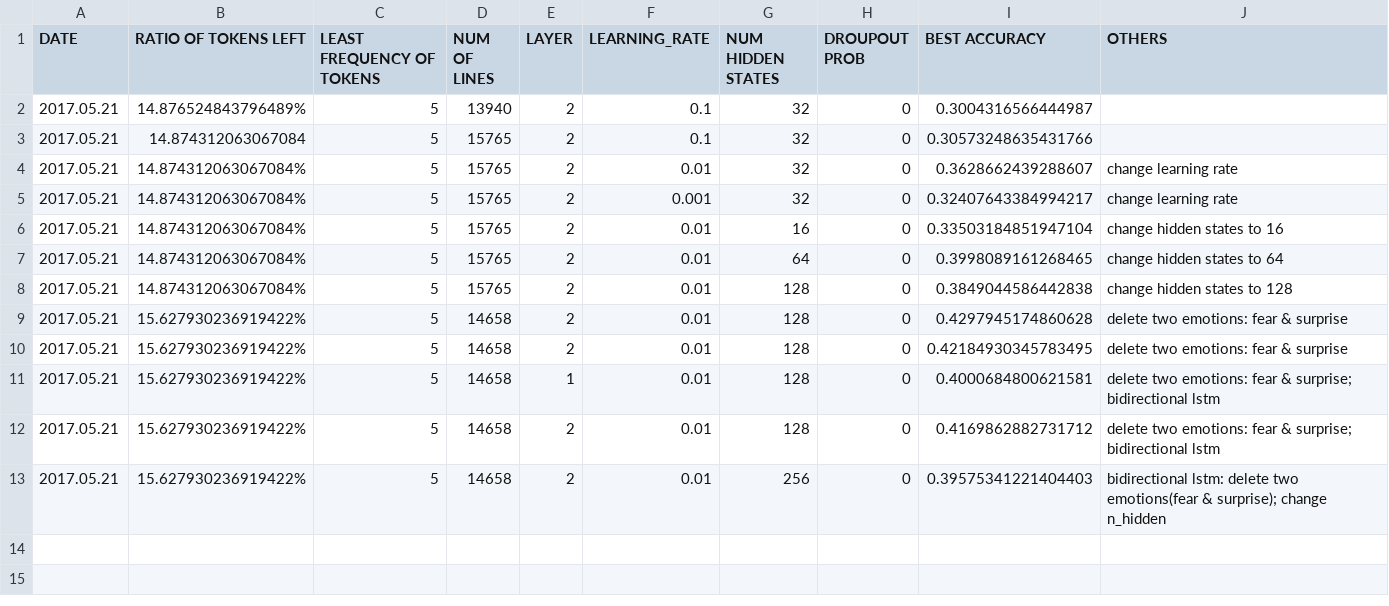
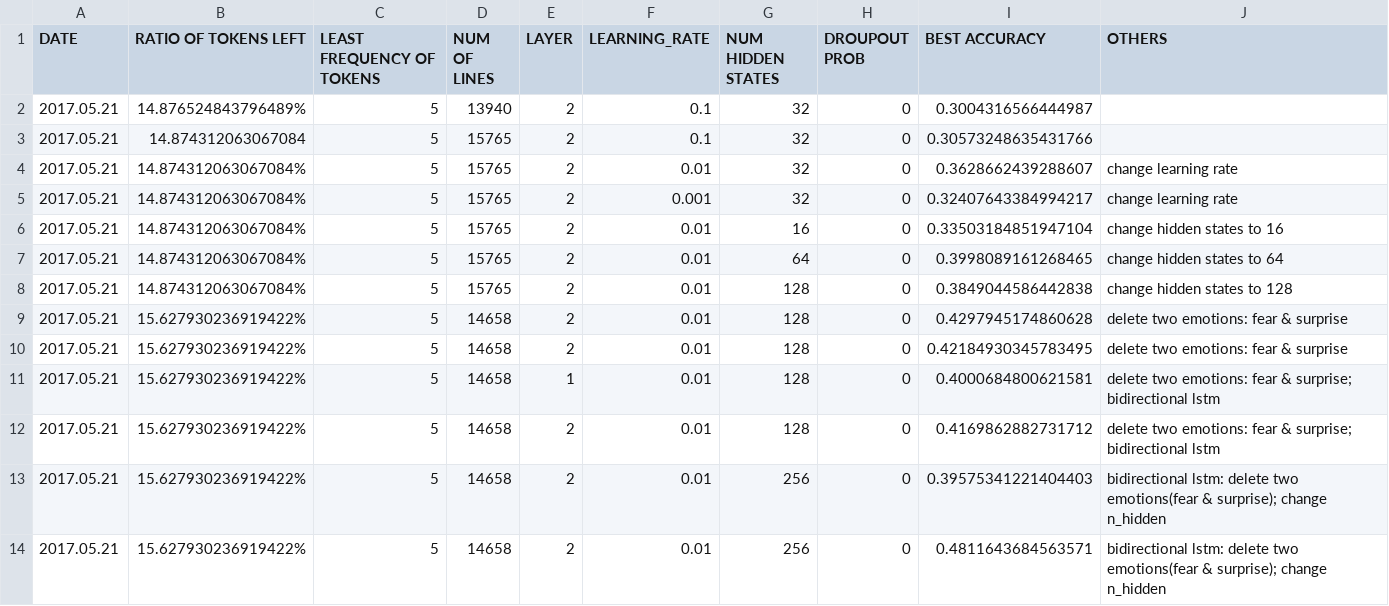
Before and after one commit to kuangkaocompassion/Song_Generator, a CSV file: NLPCC_EmotionalClassification/Experiment_Record.csv, drawn as a sheet.

Commit message:
made changes

```diff
--- a/NLPCC_EmotionalClassification/Experiment_Record.csv
+++ b/NLPCC_EmotionalClassification/Experiment_Record.csv
@@ -13 +13,2 @@ DATE,RATIO OF TOKENS LEFT, LEAST FREQUENCY OF TOKENS, NUM OF LINES, LAYER, LEARN
 2017.05.21,15.627930236919422%,5,14658,2,0.01,256,0,0.39575341221404403,bidirectional lstm: delete two emotions(fear & surprise); change n_hidden
+2017.05.21,15.627930236919422%,5,14658,2,0.01,256,0,0.4811643684563571,bidirectional lstm: delete two emotions(fear & surprise); change n_hidden
```
